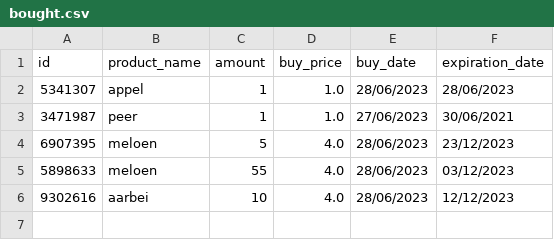
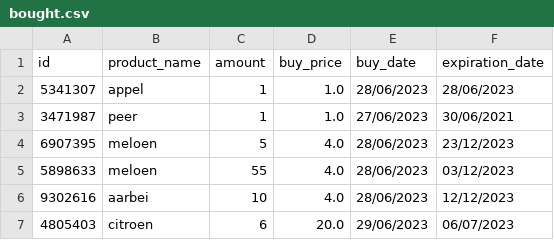
Before and after one commit to BADijkman/Super_Py, a CSV file: csv/bought.csv, drawn as a sheet.

```diff
--- a/csv/bought.csv
+++ b/csv/bought.csv
@@ -6 +6,2 @@ id,product_name,amount,buy_price,buy_date,expiration_date
 9302616,aarbei,10,4.0,28/06/2023,12/12/2023
+4805403,citroen,6,20.0,29/06/2023,06/07/2023
```
Also changed, not shown: 7 other files.
